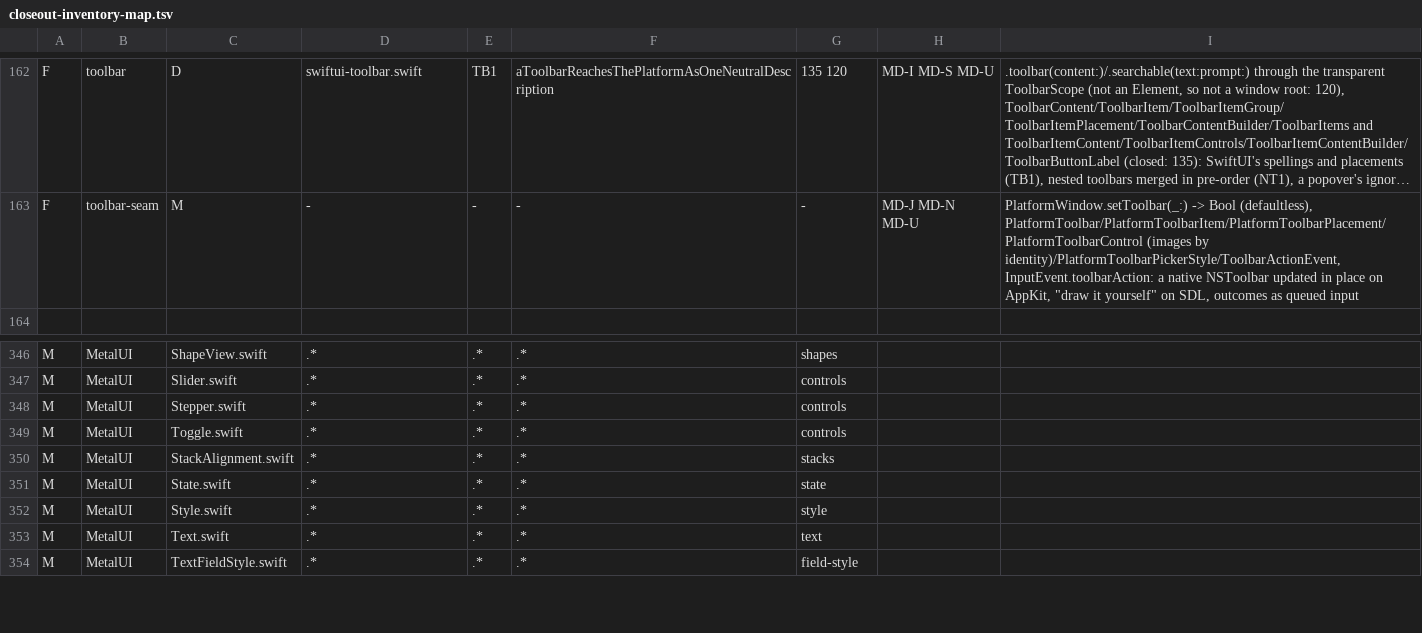
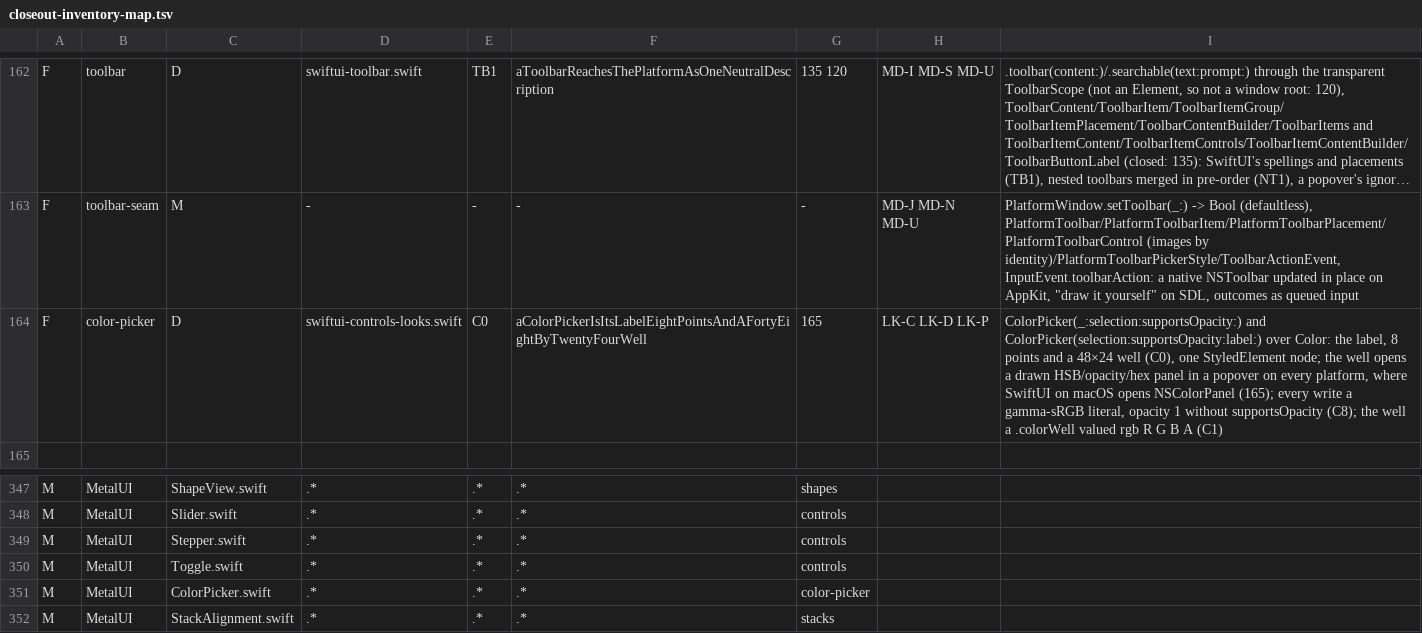
Before and after one commit to mburger89/MetalUI, a TSV file: docs/probes/closeout-inventory-map.tsv, drawn as a sheet; only a part is shown, gaps mark what is left out; the shorter side is filled out with more unchanged rows; long unchanged cells end in …; the diff names each change by its address in the sheet, - before the commit and + after, or states it on an @@ line.

```diff
--- a/docs/probes/closeout-inventory-map.tsv
+++ b/docs/probes/closeout-inventory-map.tsv
+row 164: F | color-picker | D | swiftui-controls-looks.swift | C0 | aColorPickerIsItsLabelEightPointsAndAFortyEightByTwentyFourWell | 165 | LK-C LK-D LK-P | ColorPicker(_:selection:supportsOpacity:) and ColorPicker(selection:supportsOpacity:label:) over Color: the label, 8 points and a 48×24 well (C0), one StyledElement node; the well opens a drawn HSB/opacity/hex panel in a popover on every platform, where SwiftUI on macOS opens NSColorPanel (165); every write a gamma-sRGB literal, opacity 1 without supportsOpacity (C8); the well a .colorWell valued rgb R G B A (C1)
+row 351: M | MetalUI | ColorPicker.swift | .* | .* | .* | color-picker
```
Also changed, not shown: docs/probes/closeout-public-api.tsv, 16 other files.
